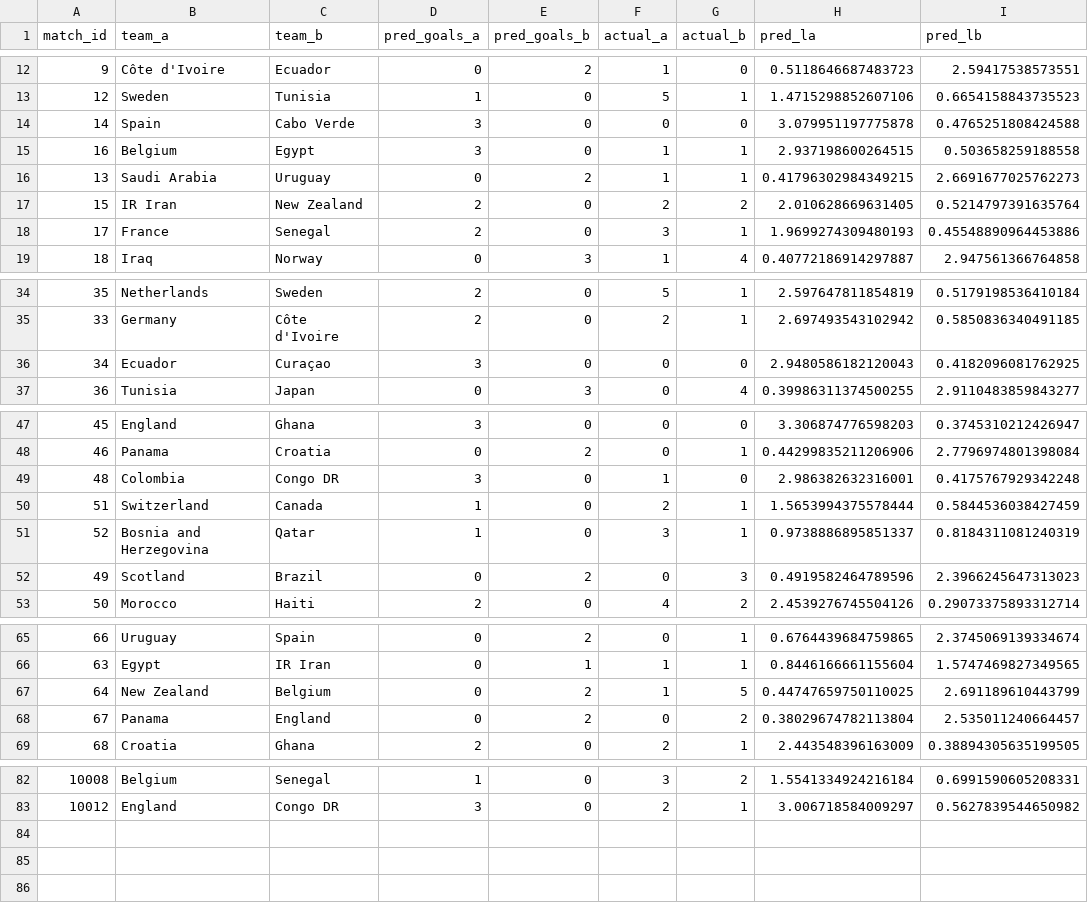
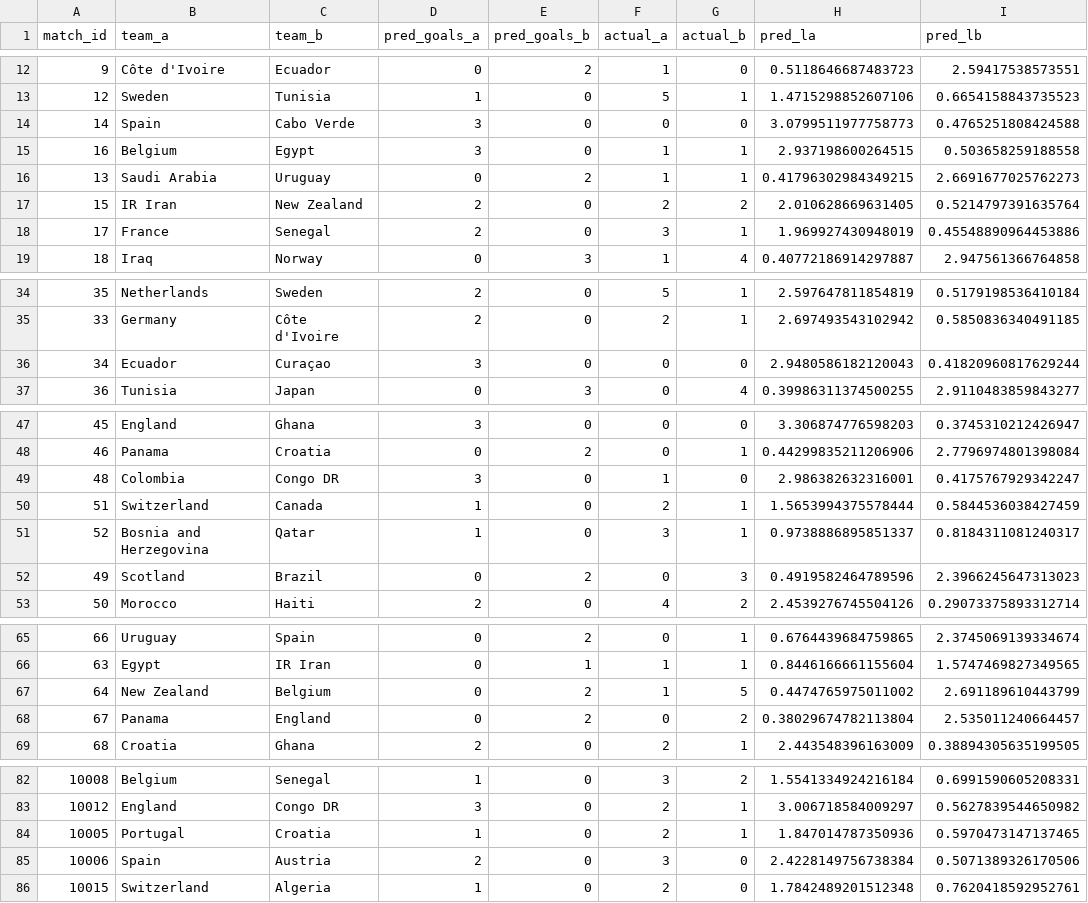
Before and after one commit to yuvalantman/World_cup_predictor, a CSV file: data/raw/world_cup_updates/model_accuracy_v4.csv, drawn as a sheet; only a part is shown, gaps mark what is left out.

```diff
--- a/data/raw/world_cup_updates/model_accuracy_v4.csv
+++ b/data/raw/world_cup_updates/model_accuracy_v4.csv
@@ -13,3 +13,3 @@ match_id,team_a,team_b,pred_goals_a,pred_goals_b,actual_a,actual_b,pred_la,pred_
 12,Sweden,Tunisia,1,0,5,1,1.4715298852607106,0.6654158843735523
-14,Spain,Cabo Verde,3,0,0,0,3.079951197775878,0.4765251808424588
+14,Spain,Cabo Verde,3,0,0,0,3.0799511977758773,0.4765251808424588
 16,Belgium,Egypt,3,0,1,1,2.937198600264515,0.503658259188558
@@ -17,3 +17,3 @@ match_id,team_a,team_b,pred_goals_a,pred_goals_b,actual_a,actual_b,pred_la,pred_
 15,IR Iran,New Zealand,2,0,2,2,2.010628669631405,0.5214797391635764
-17,France,Senegal,2,0,3,1,1.9699274309480193,0.45548890964453886
+17,France,Senegal,2,0,3,1,1.969927430948019,0.45548890964453886
 18,Iraq,Norway,0,3,1,4,0.40772186914297887,2.947561366764858
@@ -35,3 +35,3 @@ match_id,team_a,team_b,pred_goals_a,pred_goals_b,actual_a,actual_b,pred_la,pred_
 33,Germany,Côte d'Ivoire,2,0,2,1,2.697493543102942,0.5850836340491185
-34,Ecuador,Curaçao,3,0,0,0,2.9480586182120043,0.4182096081762925
+34,Ecuador,Curaçao,3,0,0,0,2.9480586182120043,0.41820960817629244
 36,Tunisia,Japan,0,3,0,4,0.39986311374500255,2.9110483859843277
@@ -48,5 +48,5 @@ match_id,team_a,team_b,pred_goals_a,pred_goals_b,actual_a,actual_b,pred_la,pred_
 46,Panama,Croatia,0,2,0,1,0.44299835211206906,2.7796974801398084
-48,Colombia,Congo DR,3,0,1,0,2.986382632316001,0.4175767929342248
+48,Colombia,Congo DR,3,0,1,0,2.986382632316001,0.4175767929342247
 51,Switzerland,Canada,1,0,2,1,1.5653994375578444,0.5844536038427459
-52,Bosnia and Herzegovina,Qatar,1,0,3,1,0.9738886895851337,0.8184311081240319
+52,Bosnia and Herzegovina,Qatar,1,0,3,1,0.9738886895851337,0.8184311081240317
 49,Scotland,Brazil,0,2,0,3,0.4919582464789596,2.3966245647313023
@@ -66,3 +66,3 @@ match_id,team_a,team_b,pred_goals_a,pred_goals_b,actual_a,actual_b,pred_la,pred_
 63,Egypt,IR Iran,0,1,1,1,0.8446166661155604,1.5747469827349565
-64,New Zealand,Belgium,0,2,1,5,0.44747659750110025,2.691189610443799
+64,New Zealand,Belgium,0,2,1,5,0.4474765975011002,2.691189610443799
 67,Panama,England,0,2,0,2,0.38029674782113804,2.535011240664457
@@ -83 +83,4 @@ match_id,team_a,team_b,pred_goals_a,pred_goals_b,actual_a,actual_b,pred_la,pred_
 10012,England,Congo DR,3,0,2,1,3.006718584009297,0.5627839544650982
+10005,Portugal,Croatia,1,0,2,1,1.847014787350936,0.5970473147137465
+10006,Spain,Austria,2,0,3,0,2.4228149756738384,0.5071389326170506
+10015,Switzerland,Algeria,1,0,2,0,1.7842489201512348,0.7620418592952761
```
Also changed, not shown: data/raw/world_cup_updates/knockout_results.csv, data/raw/world_cup_updates/model_accuracy_v5.csv, 1 other file.
